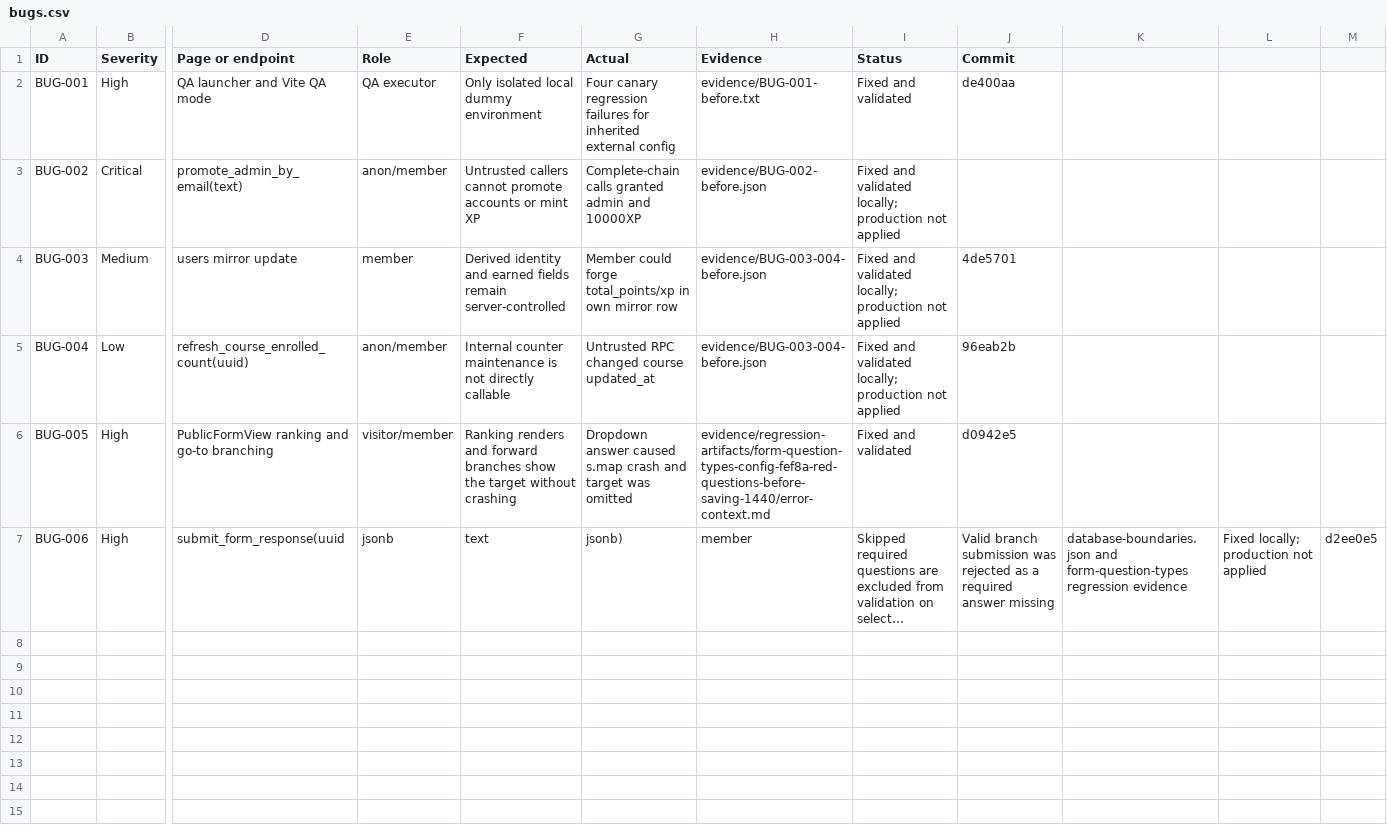
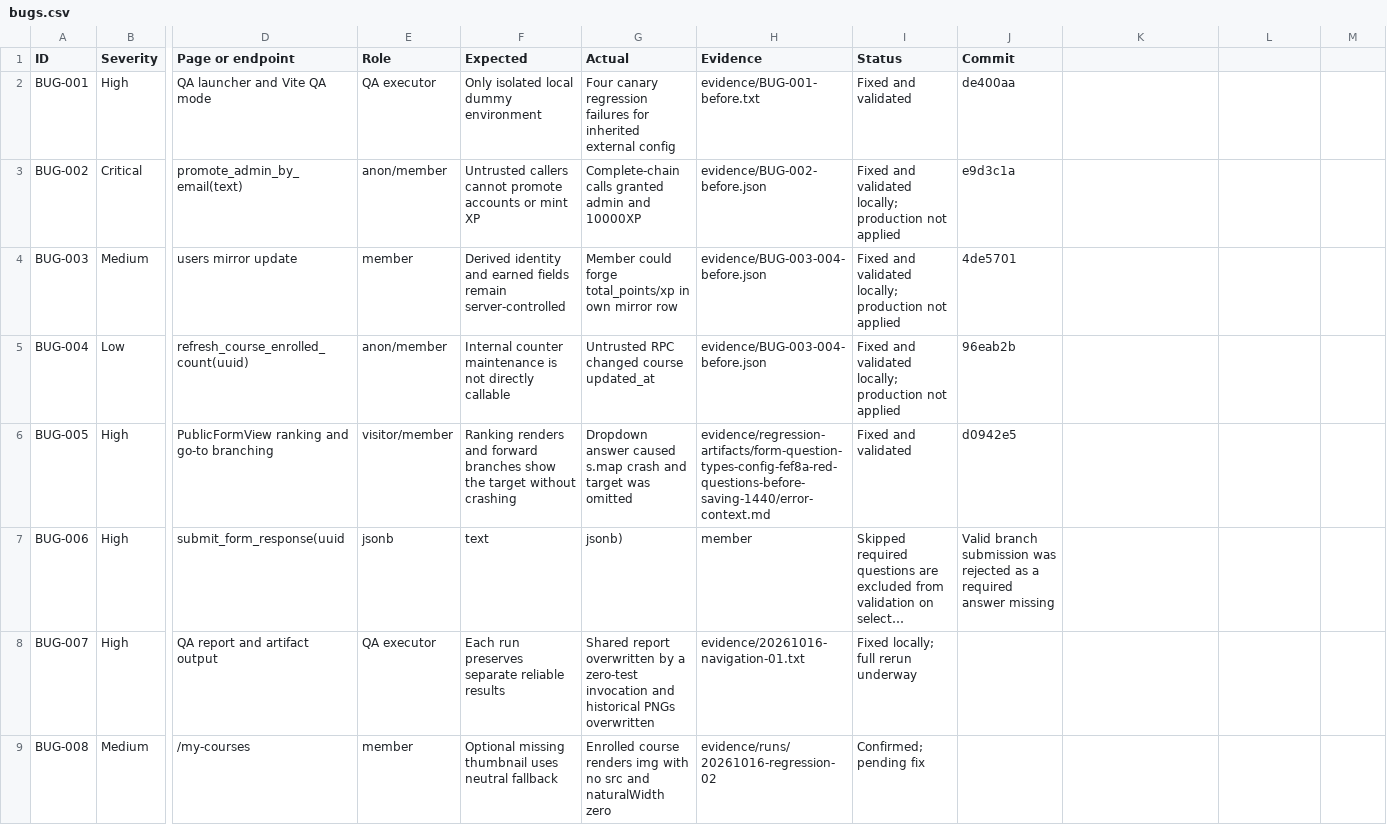
Before and after one commit to a-2m-a-r7/datacamp-student-club, a CSV file: qa-audit/final/bugs.csv, drawn as a sheet; only a part is shown, gaps mark what is left out; long unchanged cells end in …; rows hold the shown columns only; the diff names each change by its address in the sheet, - before the commit and + after, or states it on an @@ line.

Commit message:
fix(BUG-007): preserve independent QA run evidence and image exports

```diff
--- a/qa-audit/final/bugs.csv
+++ b/qa-audit/final/bugs.csv
-J3 (Commit): (empty)
+J3 (Commit): e9d3c1a
-K7: database-boundaries.json and form-question-types regression evidence
+K7: (empty)
-L7: Fixed locally; production not applied
+L7: (empty)
-M7: d2ee0e5
+M7: (empty)
+row 8: BUG-007 | High | QA report and artifact output | QA executor | Each run preserves separate reliable results | Shared report overwritten by a zero-test invocation and historical PNGs overwritten | evidence/20261016-navigation-01.txt | Fixed locally; full rerun underway
+row 9: BUG-008 | Medium | /my-courses | member | Optional missing thumbnail uses neutral fallback | Enrolled course renders img with no src and naturalWidth zero | evidence/runs/20261016-regression-02 | Confirmed; pending fix
```
Also changed, not shown: 12 other files.
